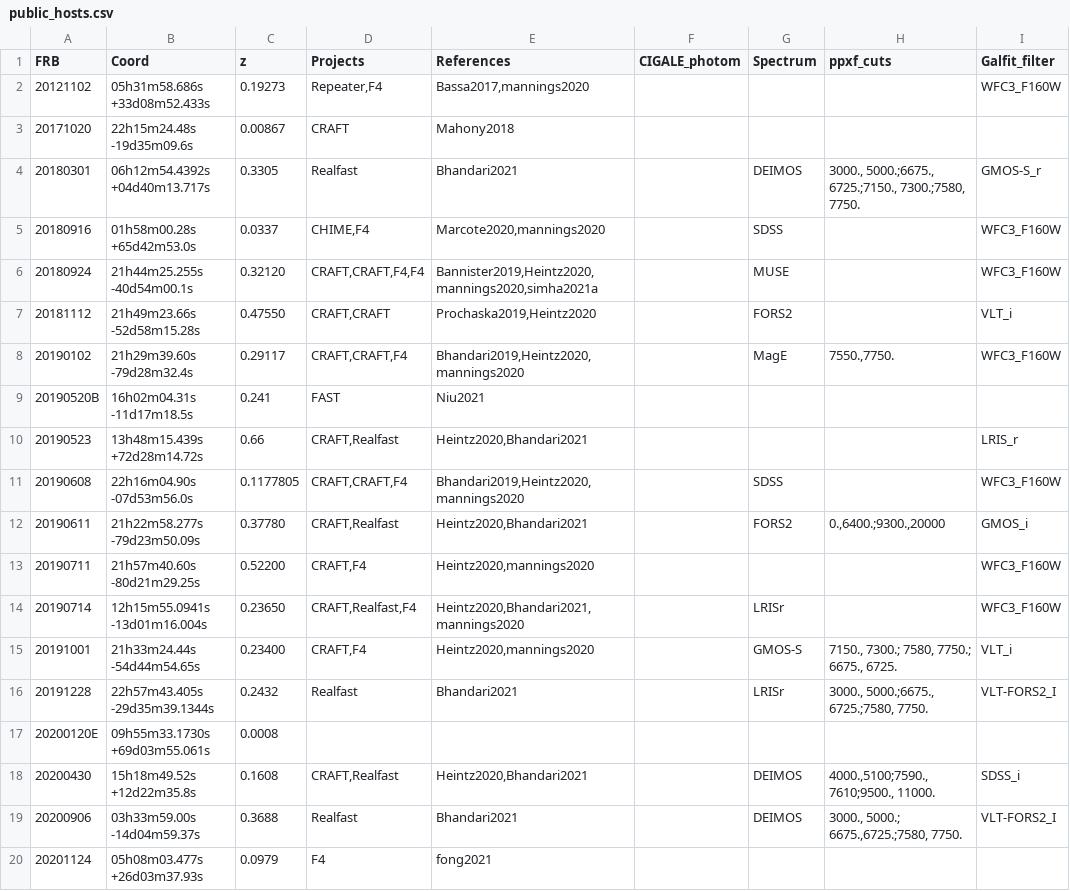
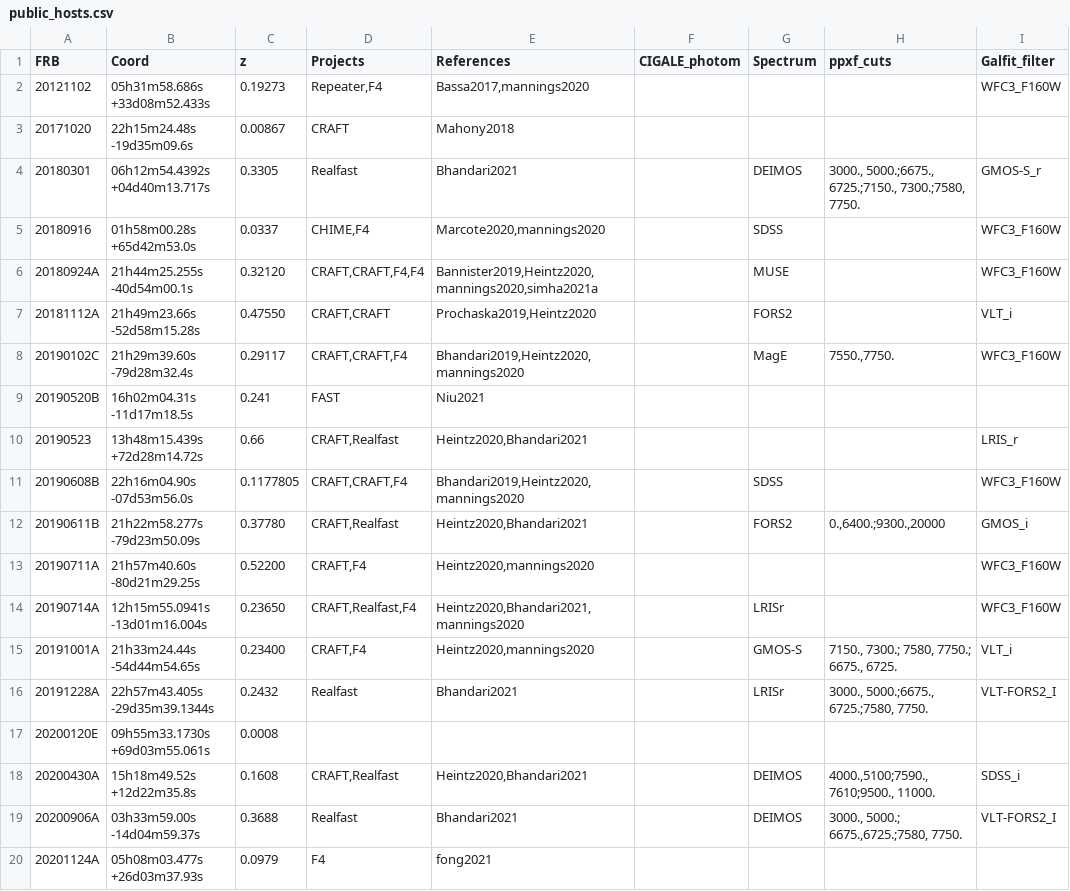
Before and after one commit to FRBs/FRB, a CSV file: frb/data/Galaxies/public_hosts.csv, drawn as a sheet; only a part is shown; the diff names each change by its address in the sheet, - before the commit and + after, or states it on an @@ line.

```diff
--- a/frb/data/Galaxies/public_hosts.csv
+++ b/frb/data/Galaxies/public_hosts.csv
-A6 (FRB): 20180924
+A6 (FRB): 20180924A
-A7 (FRB): 20181112
+A7 (FRB): 20181112A
-A8 (FRB): 20190102
+A8 (FRB): 20190102C
-A11 (FRB): 20190608
+A11 (FRB): 20190608B
-A12 (FRB): 20190611
+A12 (FRB): 20190611B
-A13 (FRB): 20190711
+A13 (FRB): 20190711A
-A14 (FRB): 20190714
+A14 (FRB): 20190714A
-A15 (FRB): 20191001
+A15 (FRB): 20191001A
-A16 (FRB): 20191228
+A16 (FRB): 20191228A
-A18 (FRB): 20200430
+A18 (FRB): 20200430A
-A19 (FRB): 20200906
+A19 (FRB): 20200906A
-A20 (FRB): 20201124
+A20 (FRB): 20201124A
```
Also changed, not shown: frb/data/FRBs/FRBs_base.csv, 4 other files.
